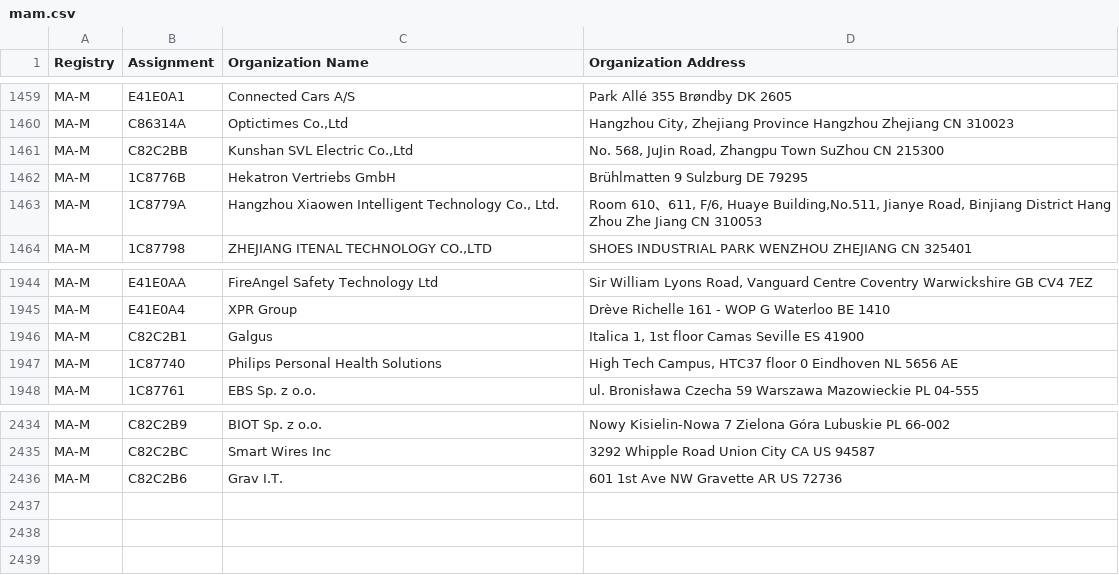
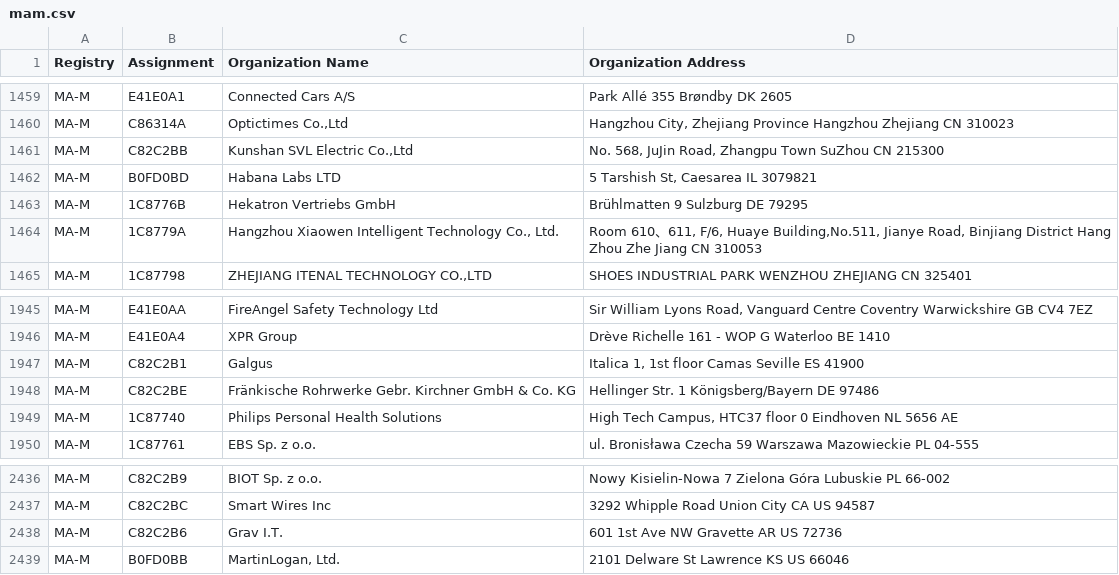
Before and after one commit to hdm/mac-ages, a CSV file: data/ieee/mam.csv, drawn as a sheet; only a part is shown, gaps mark what is left out.

```diff
--- a/data/ieee/mam.csv
+++ b/data/ieee/mam.csv
@@ -1461,2 +1461,3 @@ MA-M,C86314A,"Optictimes Co.,Ltd","Hangzhou City,  Zhejiang Province Hangzhou Zh
 MA-M,C82C2BB,"Kunshan SVL Electric  Co.,Ltd","No. 568, JuJin Road, Zhangpu Town SuZhou  CN 215300 "
+MA-M,B0FD0BD,Habana Labs LTD,"5 Tarshish St, Caesarea  IL 3079821 "
 MA-M,1C8776B,Hekatron Vertriebs GmbH,Brühlmatten 9 Sulzburg  DE 79295
@@ -1946,2 +1947,3 @@ MA-M,E41E0A4,XPR Group,Drève Richelle 161 - WOP G Waterloo  BE 1410
 MA-M,C82C2B1,Galgus,"Italica 1, 1st floor Camas Seville ES 41900 "
+MA-M,C82C2BE,Fränkische Rohrwerke Gebr. Kirchner GmbH & Co. KG,Hellinger Str. 1 Königsberg/Bayern  DE 97486
 MA-M,1C87740,Philips Personal Health Solutions,"High Tech Campus, HTC37 floor 0 Eindhoven  NL 5656 AE "
@@ -2436 +2438,2 @@ MA-M,C82C2BC,Smart Wires Inc,3292 Whipple Road Union City  CA US 94587
 MA-M,C82C2B6,Grav I.T.,601 1st Ave NW Gravette AR US 72736
+MA-M,B0FD0BB,"MartinLogan, Ltd.",2101 Delware St Lawrence KS US 66046
```
Also changed, not shown: data/ieee/cid.csv, data/ieee/oui36.csv, 2 other files.
